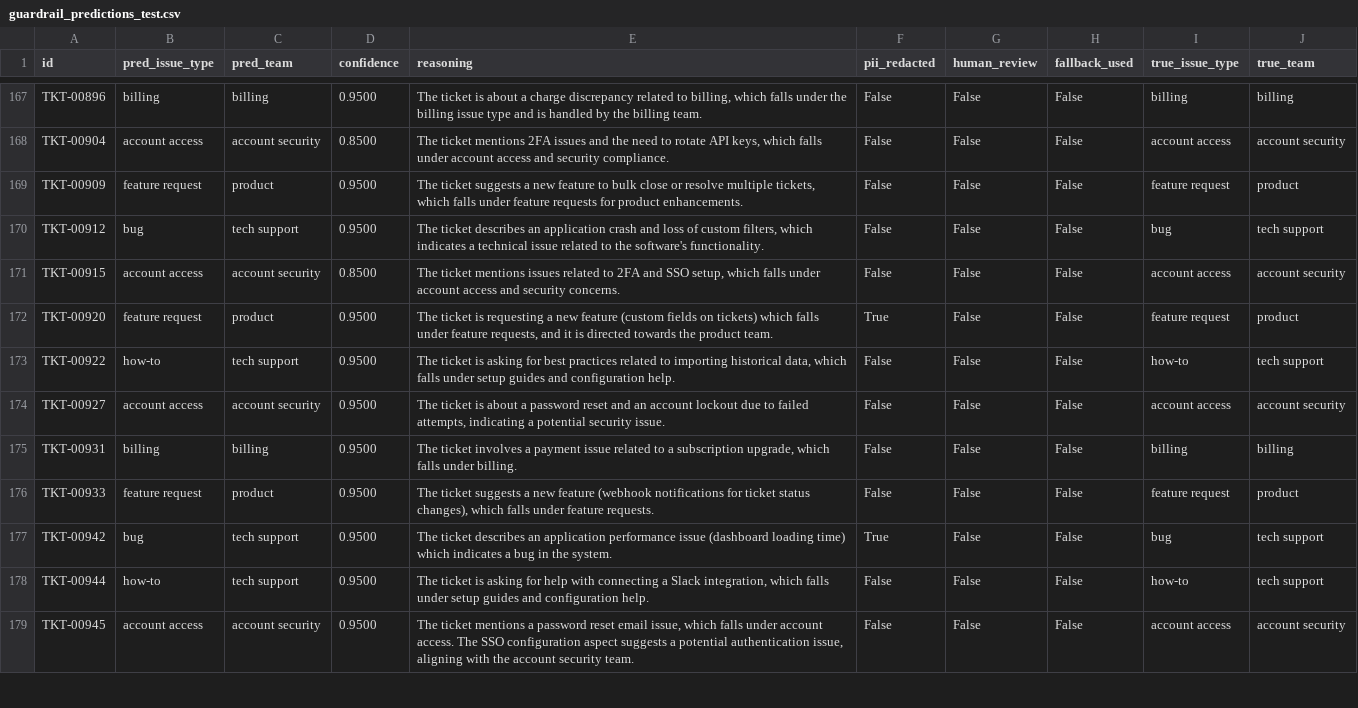
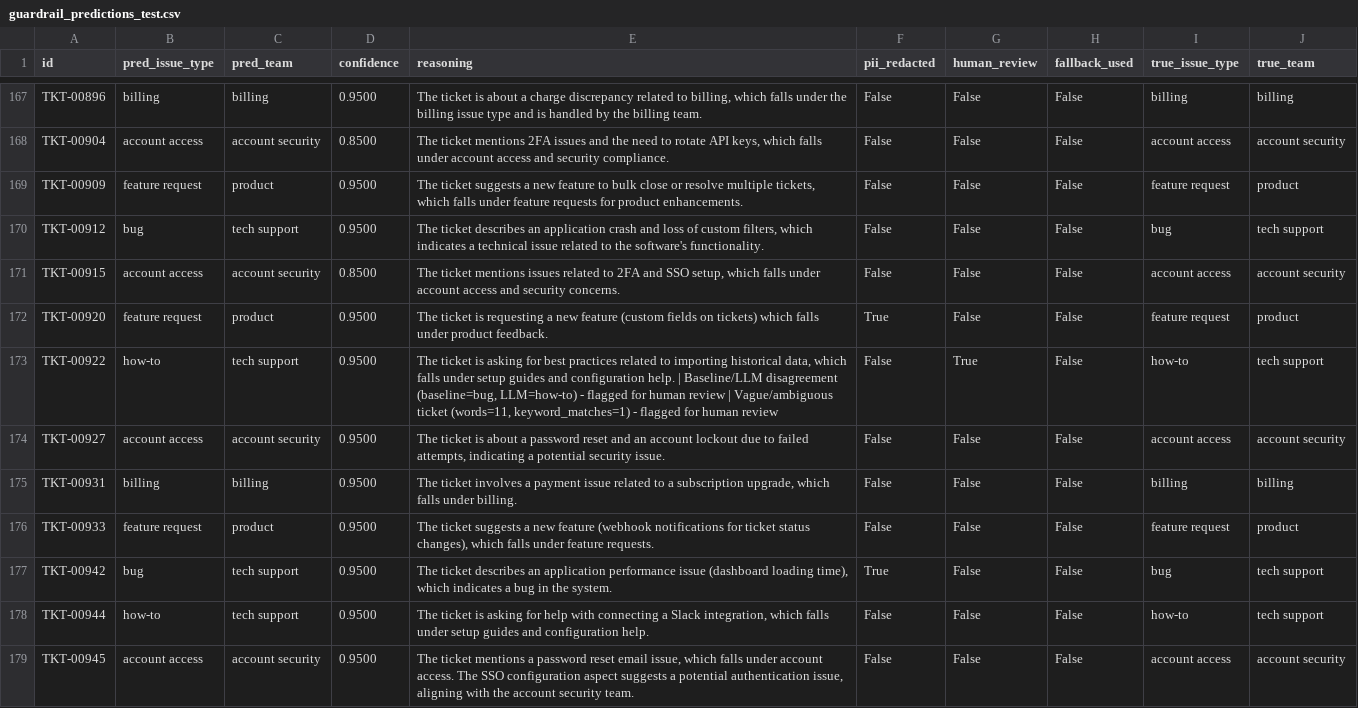
Before and after one commit to Suleman-Sehar/intelligent-support-triage, a CSV file: evidence/guardrail_predictions_test.csv, drawn as a sheet; only a part is shown, gaps mark what is left out; the diff covers the shown part only.

Commit message:
Add LLM evaluation evidence from real API run (dev + test splits)
LLM test results: Issue F1 0.9838, Team F1 0.9830, review 6.81%, PII 26.70%.
Baseline: Issue F1 0.9683, Team F1 0.9228. Improvement +1.54% / +6.02%.

```diff
--- a/evidence/guardrail_predictions_test.csv
+++ b/evidence/guardrail_predictions_test.csv
@@ -171,4 +171,4 @@ TKT-00912,bug,tech support,0.9500,"The ticket describes an application crash and
 TKT-00915,account access,account security,0.8500,"The ticket mentions issues related to 2FA and SSO setup, which falls under account access and security concerns.",False,False,False,account access,account security
-TKT-00920,feature request,product,0.9500,"The ticket is requesting a new feature (custom fields on tickets) which falls under feature requests, and it is directed towards the product team.",True,False,False,feature request,product
-TKT-00922,how-to,tech support,0.9500,"The ticket is asking for best practices related to importing historical data, which falls under setup guides and configuration help.",False,False,False,how-to,tech support
+TKT-00920,feature request,product,0.9500,The ticket is requesting a new feature (custom fields on tickets) which falls under product feedback.,True,False,False,feature request,product
+TKT-00922,how-to,tech support,0.9500,"The ticket is asking for best practices related to importing historical data, which falls under setup guides and configuration help. | Baseline/LLM disagreement (baseline=bug, LLM=how-to) - flagged for human review | Vague/ambiguous ticket (words=11, keyword_matches=1) - flagged for human review",False,True,False,how-to,tech support
 TKT-00927,account access,account security,0.9500,"The ticket is about a password reset and an account lockout due to failed attempts, indicating a potential security issue.",False,False,False,account access,account security
@@ -176,3 +176,3 @@ TKT-00931,billing,billing,0.9500,"The ticket involves a payment issue related to
 TKT-00933,feature request,product,0.9500,"The ticket suggests a new feature (webhook notifications for ticket status changes), which falls under feature requests.",False,False,False,feature request,product
-TKT-00942,bug,tech support,0.9500,The ticket describes an application performance issue (dashboard loading time) which indicates a bug in the system.,True,False,False,bug,tech support
+TKT-00942,bug,tech support,0.9500,"The ticket describes an application performance issue (dashboard loading time), which indicates a bug in the system.",True,False,False,bug,tech support
 TKT-00944,how-to,tech support,0.9500,"The ticket is asking for help with connecting a Slack integration, which falls under setup guides and configuration help.",False,False,False,how-to,tech support
```
Also changed, not shown: 44 edited cells elsewhere in this file, evidence/guardrail_fallback_test.csv, 5 other files.
